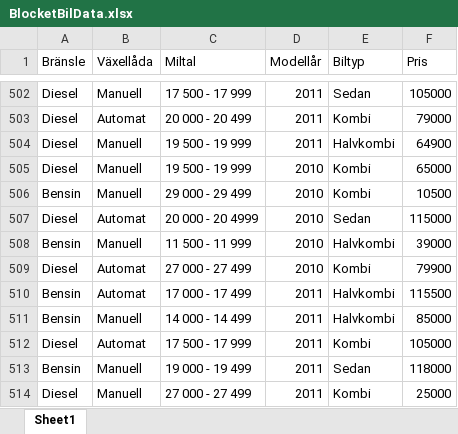
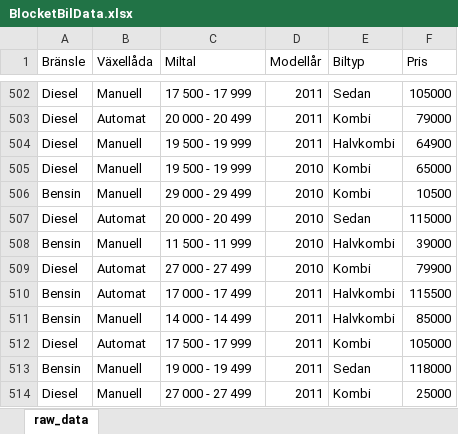
Before and after one commit to zlatte2/ds22_r_blocket, an Excel workbook: data/BlocketBilData.xlsx, sheet raw_data, drawn as a sheet; only a part is shown, gaps mark what is left out; values as stored, in another font and other column widths than the file's, no borders; charts and pictures not drawn; the diff names each change by its address in the sheet, - before the commit and + after, or states it on an @@ line.

Commit message:
update data

```diff
--- a/data/BlocketBilData.xlsx (sheet raw_data)
+++ b/data/BlocketBilData.xlsx (sheet raw_data)
-sheet tab: Sheet1
+sheet tab: raw_data
-C507 (Miltal): 20 000 - 20 4999
+C507 (Miltal): 20 000 - 20 499
```
Also changed, not shown: 1 other file.
